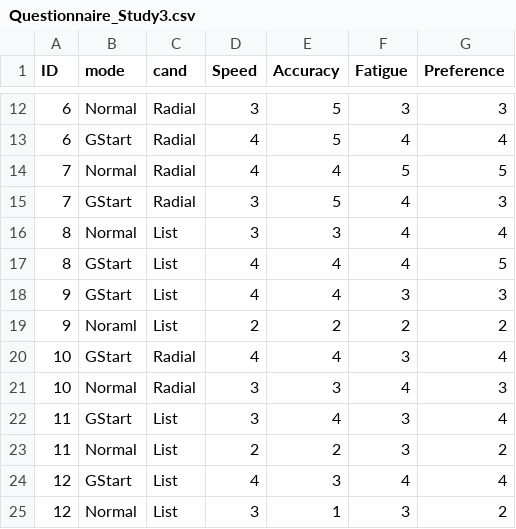
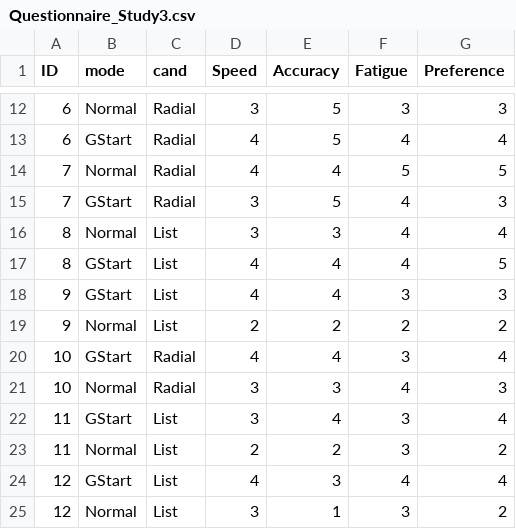
Before and after one commit to coolyangzc/IndirectGestureKeyboard_UserStudy, a CSV file: Study5/questionnaire/Questionnaire_Study3.csv, drawn as a sheet; only a part is shown, gaps mark what is left out.

Commit message:
Study 5: Questionnaire_Study3_chart

```diff
--- a/Study5/questionnaire/Questionnaire_Study3.csv
+++ b/Study5/questionnaire/Questionnaire_Study3.csv
@@ -18,3 +18,3 @@ ID,mode,cand,Speed,Accuracy,Fatigue,Preference
 9,GStart,List,4,4,3,3
-9,Noraml,List,2,2,2,2
+9,Normal,List,2,2,2,2
 10,GStart,Radial,4,4,3,4
```
Also changed, not shown: Study5/res/WPM_Study3.csv, 3 other files.
